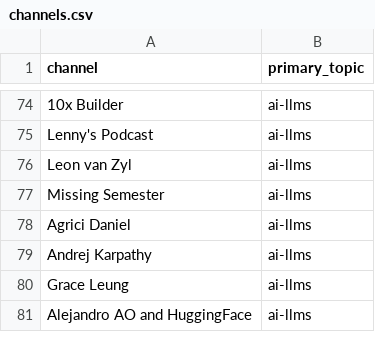
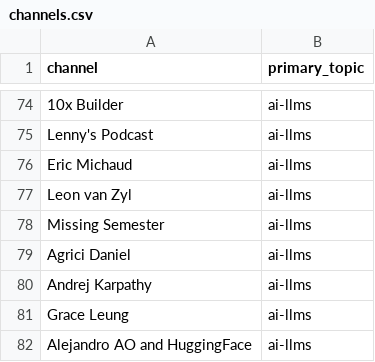
Before and after one commit to mmesomakelvin/transcript-library, a CSV file: pipeline/youtube-transcripts/index/channels.csv, drawn as a sheet; only a part is shown, gaps mark what is left out; the diff names each change by its address in the sheet, - before the commit and + after, or states it on an @@ line.

```diff
--- a/pipeline/youtube-transcripts/index/channels.csv
+++ b/pipeline/youtube-transcripts/index/channels.csv
+row 76: Eric Michaud | ai-llms
```
Also changed, not shown: pipeline/youtube-transcripts/index/classification_log.csv, pipeline/youtube-transcripts/index/videos.csv, 6 other files.
